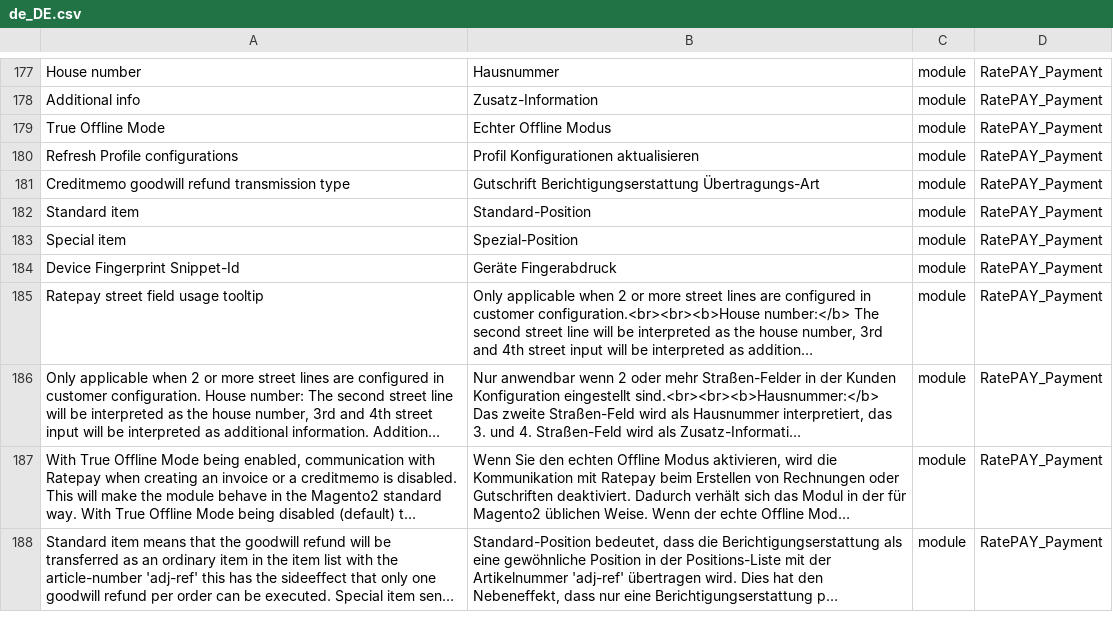
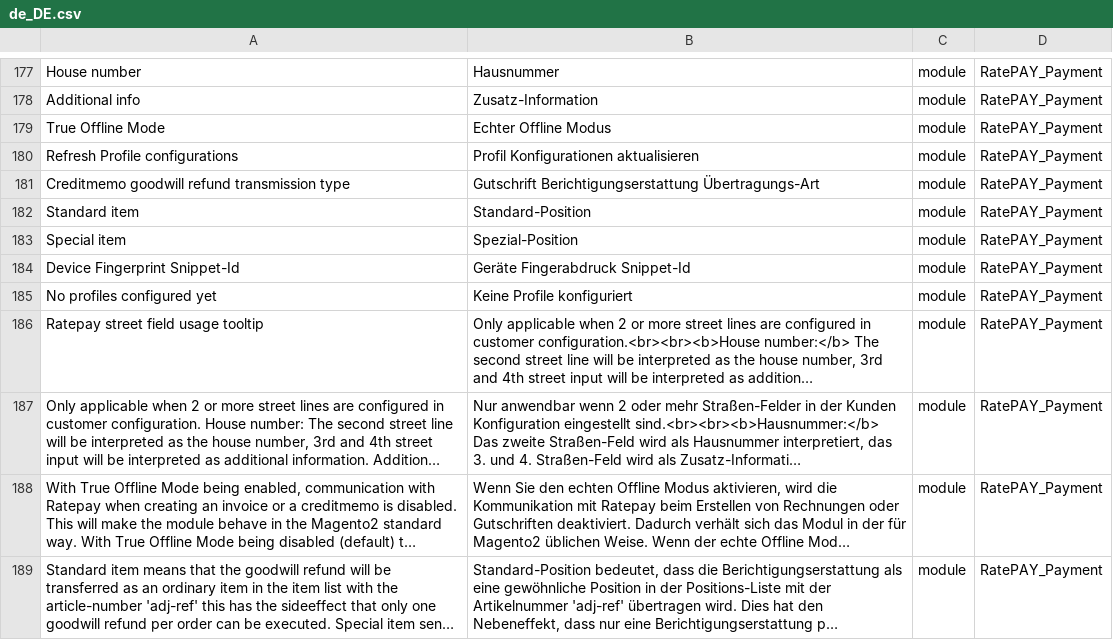
Before and after one commit to ratepay/magento2-module, a CSV file: i18n/de_DE.csv, drawn as a sheet; only a part is shown, gaps mark what is left out; long unchanged cells end in …; the diff names each change by its address in the sheet, - before the commit and + after, or states it on an @@ line.

Commit message:
M2-40 - Added missing translation

```diff
--- a/i18n/de_DE.csv
+++ b/i18n/de_DE.csv
-B184: Geräte Fingerabdruck
+B184: Geräte Fingerabdruck Snippet-Id
+row 185: No profiles configured yet | Keine Profile konfiguriert | module | RatePAY_Payment
```
